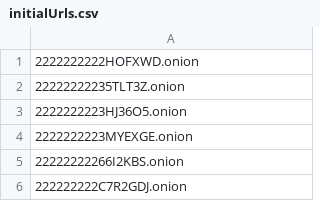
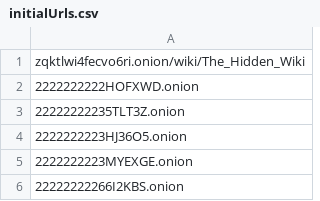
Before and after one commit to decrypto-org/spider, a CSV file: deployment/data/initialUrls.csv, drawn as a sheet; only a part is shown; the shorter side is filled out with more unchanged rows; the diff names each change by its address in the sheet, - before the commit and + after, or states it on an @@ line.

Commit message:
Fixed issues found in the first production run
I saw that a few of the entries were not scraped, which lead
to the detection of the offset bug: since we filter the data
by the timestamp and sort it by insertion timestamp, we do not
need any offset, a limit is sufficient.

```diff
--- a/deployment/data/initialUrls.csv
+++ b/deployment/data/initialUrls.csv
+row 1: zqktlwi4fecvo6ri.onion/wiki/The_Hidden_Wiki
```
Also changed, not shown: 2 other files.
